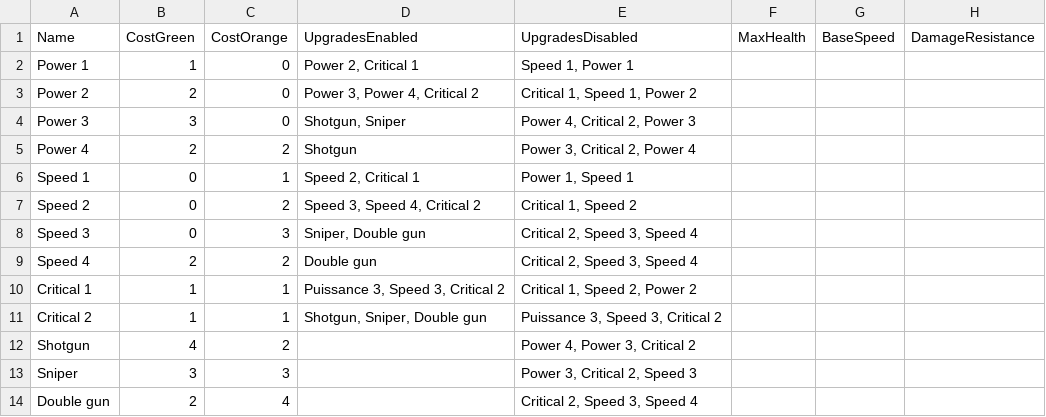
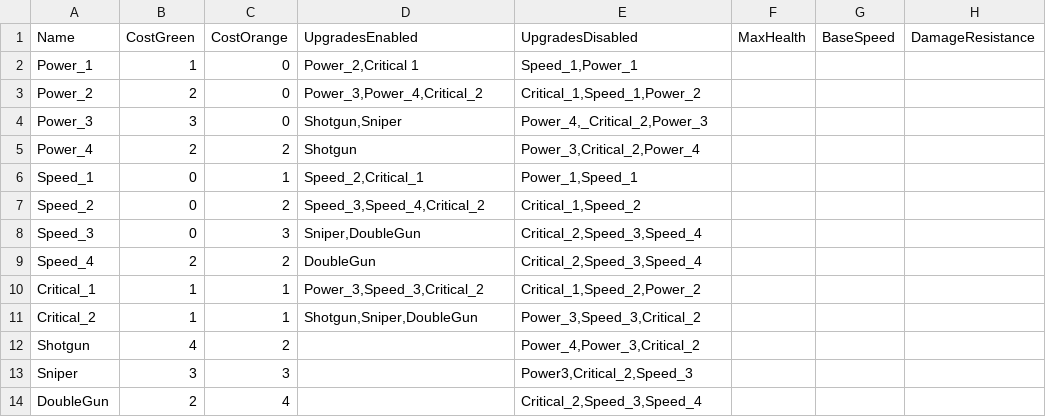
Before and after one commit to XavierClavel/SpaceSurvivorOrbital, a CSV file: Assets/Data/UpgradesData.csv, drawn as a sheet; only a part is shown; the diff names each change by its address in the sheet, - before the commit and + after, or states it on an @@ line.

```diff
--- a/Assets/Data/UpgradesData.csv
+++ b/Assets/Data/UpgradesData.csv
-A2: Power 1
+A2: Power_1
-D2: Power 2, Critical 1
+D2: Power_2,Critical 1
-E2: Speed 1, Power 1
+E2: Speed_1,Power_1
-A3: Power 2
+A3: Power_2
-D3: Power 3, Power 4, Critical 2
+D3: Power_3,Power_4,Critical_2
-E3: Critical 1, Speed 1, Power 2
+E3: Critical_1,Speed_1,Power_2
-A4: Power 3
+A4: Power_3
-D4: Shotgun, Sniper
+D4: Shotgun,Sniper
-E4: Power 4, Critical 2, Power 3
+E4: Power_4,_Critical_2,Power_3
-A5: Power 4
+A5: Power_4
-E5: Power 3, Critical 2, Power 4
+E5: Power_3,Critical_2,Power_4
-A6: Speed 1
+A6: Speed_1
-D6: Speed 2, Critical 1
+D6: Speed_2,Critical_1
-E6: Power 1, Speed 1
+E6: Power_1,Speed_1
-A7: Speed 2
+A7: Speed_2
-D7: Speed 3, Speed 4, Critical 2
+D7: Speed_3,Speed_4,Critical_2
-E7: Critical 1, Speed 2
+E7: Critical_1,Speed_2
-A8: Speed 3
+A8: Speed_3
-D8: Sniper, Double gun
+D8: Sniper,DoubleGun
-E8:E9: Critical 2, Speed 3, Speed 4
+E8:E9: Critical_2,Speed_3,Speed_4
-A9: Speed 4
+A9: Speed_4
-D9: Double gun
+D9: DoubleGun
-A10: Critical 1
+A10: Critical_1
-D10: Puissance 3, Speed 3, Critical 2
+D10: Power_3,Speed_3,Critical_2
-E10: Critical 1, Speed 2, Power 2
+E10: Critical_1,Speed_2,Power_2
-A11: Critical 2
+A11: Critical_2
-D11: Shotgun, Sniper, Double gun
+D11: Shotgun,Sniper,DoubleGun
-E11: Puissance 3, Speed 3, Critical 2
+E11: Power_3,Speed_3,Critical_2
-E12: Power 4, Power 3, Critical 2
+E12: Power_4,Power_3,Critical_2
-E13: Power 3, Critical 2, Speed 3
+E13: Power3,Critical_2,Speed_3
-A14: Double gun
+A14: DoubleGun
-E14: Critical 2, Speed 3, Speed 4
+E14: Critical_2,Speed_3,Speed_4
```
Also changed, not shown: 2 other files.
